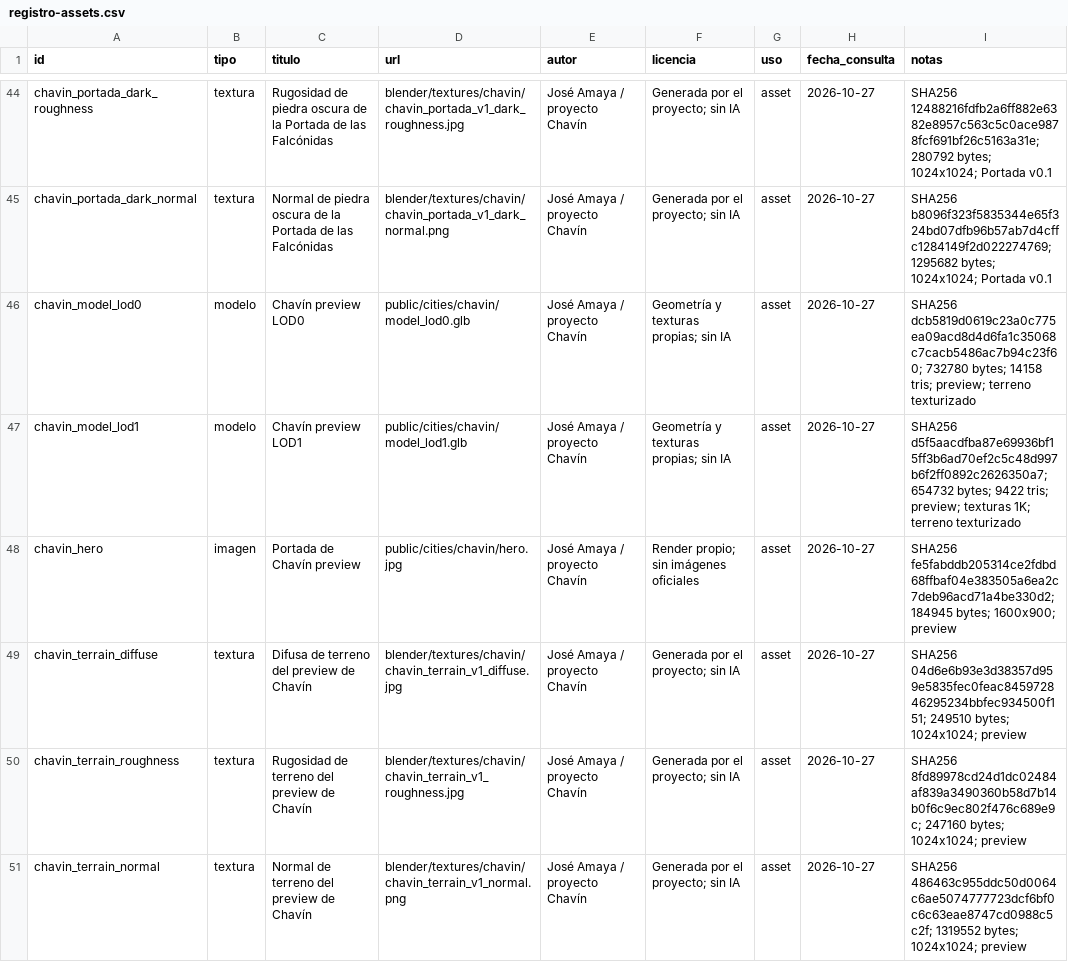
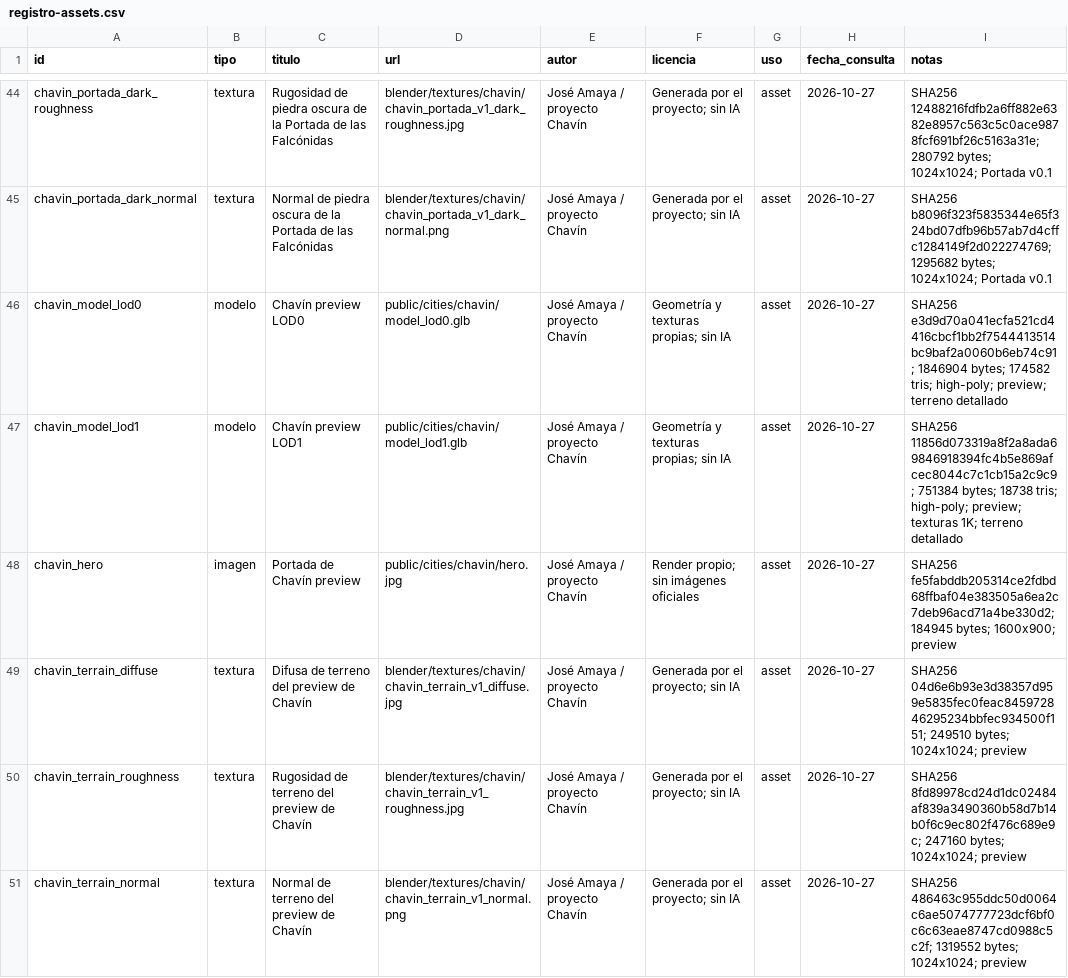
Before and after one commit to joseamaya/ciudades-sagradas, a CSV file: docs/fuentes/registro-assets.csv, drawn as a sheet; only a part is shown, gaps mark what is left out; the diff covers the shown part only.

Commit message:
feat(chavin): pase high-poly v0.1 de fachada y Lanzón
- Mampostería en relieve en el frontis este y frentes secundarios, con material de piedra propio y juntas ajustadas.
- Talla interpretativa del Lanzón y detalle del friso de la Portada.
- Lomas desplazadas y rocas de valle; LOD0 174.582 tris y LOD1 18.738 tris.
- GLB, hashes, registro de assets y caché v13 actualizados.
- Documentación high-poly y QA del recorrido de seis paradas.

```diff
--- a/docs/fuentes/registro-assets.csv
+++ b/docs/fuentes/registro-assets.csv
@@ -45,4 +45,4 @@ chavin_portada_dark_roughness,textura,Rugosidad de piedra oscura de la Portada d
 chavin_portada_dark_normal,textura,Normal de piedra oscura de la Portada de las Falcónidas,blender/textures/chavin/chavin_portada_v1_dark_normal.png,José Amaya / proyecto Chavín,Generada por el proyecto; sin IA,asset,2026-10-27,SHA256 b8096f323f5835344e65f324bd07dfb96b57ab7d4cffc1284149f2d022274769; 1295682 bytes; 1024x1024; Portada v0.1
-chavin_model_lod0,modelo,Chavín preview LOD0,public/cities/chavin/model_lod0.glb,José Amaya / proyecto Chavín,Geometría y texturas propias; sin IA,asset,2026-10-27,SHA256 dcb5819d0619c23a0c775ea09acd8d4d6fa1c35068c7cacb5486ac7b94c23f60; 732780 bytes; 14158 tris; preview; terreno texturizado
-chavin_model_lod1,modelo,Chavín preview LOD1,public/cities/chavin/model_lod1.glb,José Amaya / proyecto Chavín,Geometría y texturas propias; sin IA,asset,2026-10-27,SHA256 d5f5aacdfba87e69936bf15ff3b6ad70ef2c5c48d997b6f2ff0892c2626350a7; 654732 bytes; 9422 tris; preview; texturas 1K; terreno texturizado
+chavin_model_lod0,modelo,Chavín preview LOD0,public/cities/chavin/model_lod0.glb,José Amaya / proyecto Chavín,Geometría y texturas propias; sin IA,asset,2026-10-27,SHA256 e3d9d70a041ecfa521cd4416cbcf1bb2f7544413514bc9baf2a0060b6eb74c91; 1846904 bytes; 174582 tris; high-poly; preview; terreno detallado
+chavin_model_lod1,modelo,Chavín preview LOD1,public/cities/chavin/model_lod1.glb,José Amaya / proyecto Chavín,Geometría y texturas propias; sin IA,asset,2026-10-27,SHA256 11856d073319a8f2a8ada69846918394fc4b5e869afcec8044c7c1cb15a2c9c9; 751384 bytes; 18738 tris; high-poly; preview; texturas 1K; terreno detallado
 chavin_hero,imagen,Portada de Chavín preview,public/cities/chavin/hero.jpg,José Amaya / proyecto Chavín,Render propio; sin imágenes oficiales,asset,2026-10-27,SHA256 fe5fabddb205314ce2fdbd68ffbaf04e383505a6ea2c7deb96acd71a4be330d2; 184945 bytes; 1600x900; preview
```
Also changed, not shown: 1 added row elsewhere in this file, 24 other files.
